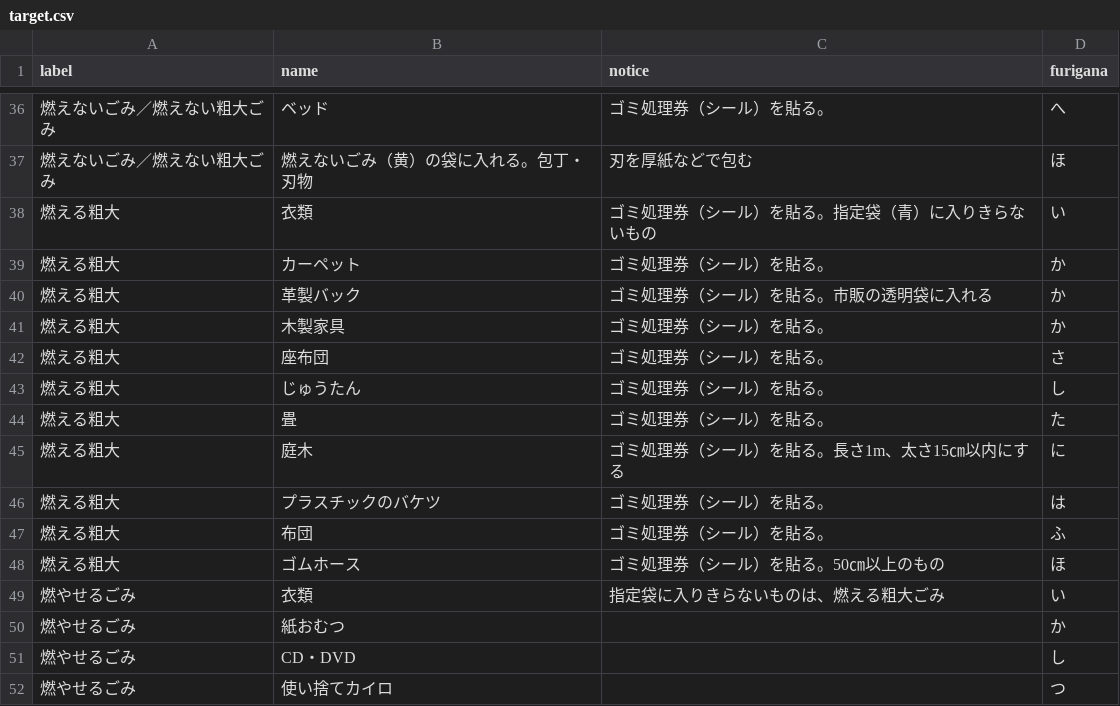
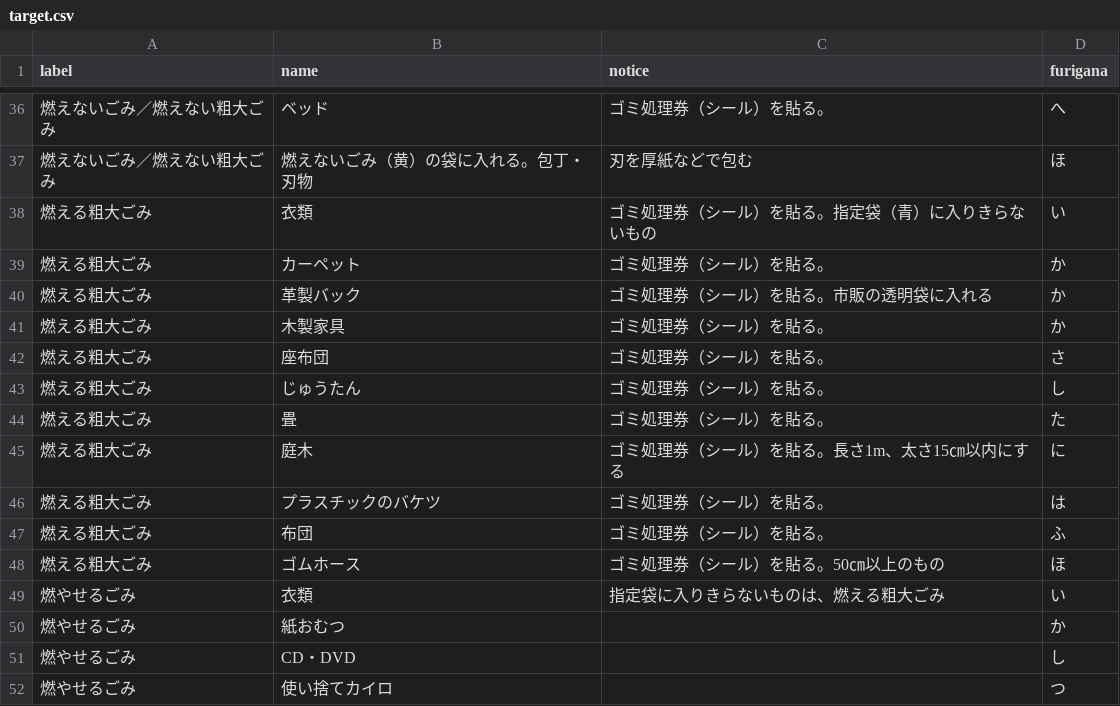
Before and after one commit to matsumaetown/5374, a CSV file: data/target.csv, drawn as a sheet; only a part is shown, gaps mark what is left out.

Commit message:
Update target.csv

```diff
--- a/data/target.csv
+++ b/data/target.csv
@@ -37,13 +37,13 @@ label,name,notice,furigana
 燃えないごみ／燃えない粗大ごみ,燃えないごみ（黄）の袋に入れる。包丁・刃物,刃を厚紙などで包む,ほ
-燃える粗大,衣類,ゴミ処理券（シール）を貼る。指定袋（青）に入りきらないもの,い
-燃える粗大,カーペット,ゴミ処理券（シール）を貼る。,か
-燃える粗大,革製バック,ゴミ処理券（シール）を貼る。市販の透明袋に入れる,か
-燃える粗大,木製家具,ゴミ処理券（シール）を貼る。,か
-燃える粗大,座布団,ゴミ処理券（シール）を貼る。,さ
-燃える粗大,じゅうたん,ゴミ処理券（シール）を貼る。,し
-燃える粗大,畳,ゴミ処理券（シール）を貼る。,た
-燃える粗大,庭木,ゴミ処理券（シール）を貼る。長さ1m、太さ15㎝以内にする,に
-燃える粗大,プラスチックのバケツ,ゴミ処理券（シール）を貼る。,は
-燃える粗大,布団,ゴミ処理券（シール）を貼る。,ふ
-燃える粗大,ゴムホース,ゴミ処理券（シール）を貼る。50㎝以上のもの,ほ
+燃える粗大ごみ,衣類,ゴミ処理券（シール）を貼る。指定袋（青）に入りきらないもの,い
+燃える粗大ごみ,カーペット,ゴミ処理券（シール）を貼る。,か
+燃える粗大ごみ,革製バック,ゴミ処理券（シール）を貼る。市販の透明袋に入れる,か
+燃える粗大ごみ,木製家具,ゴミ処理券（シール）を貼る。,か
+燃える粗大ごみ,座布団,ゴミ処理券（シール）を貼る。,さ
+燃える粗大ごみ,じゅうたん,ゴミ処理券（シール）を貼る。,し
+燃える粗大ごみ,畳,ゴミ処理券（シール）を貼る。,た
+燃える粗大ごみ,庭木,ゴミ処理券（シール）を貼る。長さ1m、太さ15㎝以内にする,に
+燃える粗大ごみ,プラスチックのバケツ,ゴミ処理券（シール）を貼る。,は
+燃える粗大ごみ,布団,ゴミ処理券（シール）を貼る。,ふ
+燃える粗大ごみ,ゴムホース,ゴミ処理券（シール）を貼る。50㎝以上のもの,ほ
 燃やせるごみ,衣類,指定袋に入りきらないものは、燃える粗大ごみ,い
```
